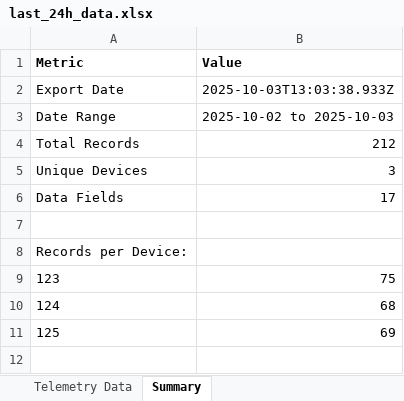
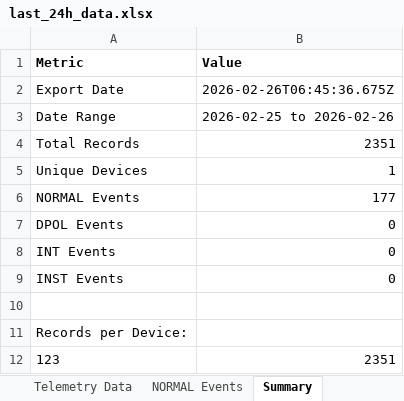
Before and after one commit to Haru65/ashebackend, an Excel workbook: exports/last_24h_data.xlsx, sheet Summary, drawn as a sheet; values as stored, in another font and other column widths than the file's, no borders; removed rows and columns are numbered as before the commit, all else as after; the diff names each change by its address in the sheet, - before the commit and + after, or states it on an @@ line.

```diff
--- a/exports/last_24h_data.xlsx (sheet Summary)
+++ b/exports/last_24h_data.xlsx (sheet Summary)
+sheet tab: NORMAL Events
-B2 (Value): 2025-10-03T13:03:38.933Z
+B2 (Value): 2026-02-26T06:45:36.675Z
-B3 (Value): 2025-10-02 to 2025-10-03
+B3 (Value): 2026-02-25 to 2026-02-26
-B4 (Value): 212
+B4 (Value): 2351
-B5 (Value): 3
+B5 (Value): 1
-row 6: Data Fields | 17
+row 6: NORMAL Events | 177
+row 7: DPOL Events | 0
+row 8: INT Events | 0
+row 9: INST Events | 0
-B12 (Value): 75
+B12 (Value): 2351
-row 10: 124 | 68
-row 11: 125 | 69
```
Also changed, not shown: sheet Telemetry Data, 8 other files.
